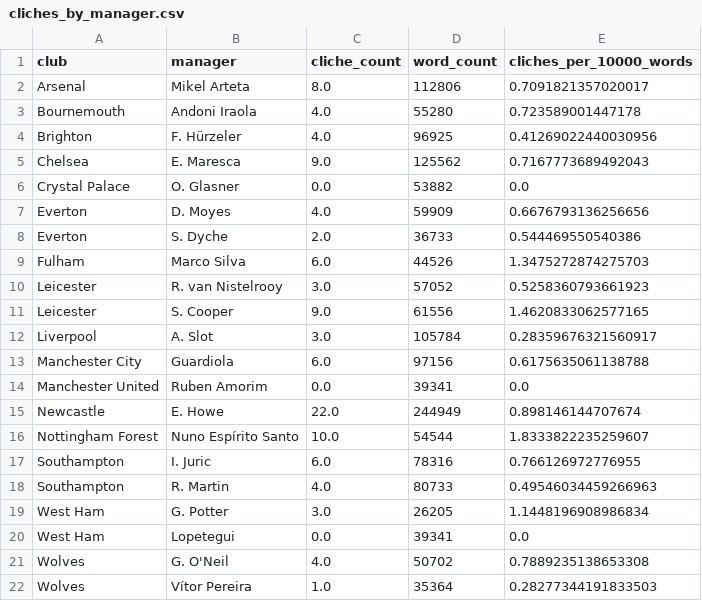
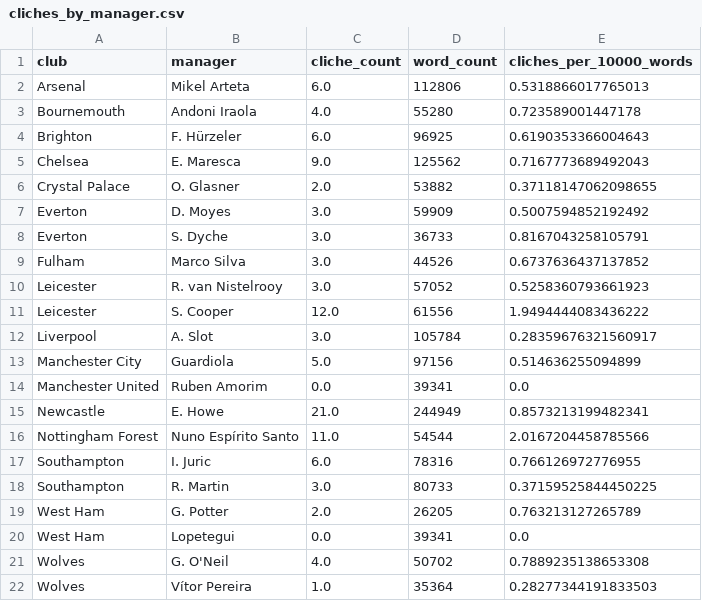
Before and after one commit to xGuff/xCliches, a CSV file: data/processed/cliches_by_manager.csv, drawn as a sheet.

```diff
--- a/data/processed/cliches_by_manager.csv
+++ b/data/processed/cliches_by_manager.csv
@@ -1,20 +1,20 @@
 club,manager,cliche_count,word_count,cliches_per_10000_words
-Arsenal,Mikel Arteta,8.0,112806,0.7091821357020017
+Arsenal,Mikel Arteta,6.0,112806,0.5318866017765013
 Bournemouth,Andoni Iraola,4.0,55280,0.723589001447178
-Brighton,F. Hürzeler,4.0,96925,0.41269022440030956
+Brighton,F. Hürzeler,6.0,96925,0.6190353366004643
 Chelsea,E. Maresca,9.0,125562,0.7167773689492043
-Crystal Palace,O. Glasner,0.0,53882,0.0
-Everton,D. Moyes,4.0,59909,0.6676793136256656
-Everton,S. Dyche,2.0,36733,0.544469550540386
-Fulham,Marco Silva,6.0,44526,1.3475272874275703
+Crystal Palace,O. Glasner,2.0,53882,0.37118147062098655
+Everton,D. Moyes,3.0,59909,0.5007594852192492
+Everton,S. Dyche,3.0,36733,0.8167043258105791
+Fulham,Marco Silva,3.0,44526,0.6737636437137852
 Leicester,R. van Nistelrooy,3.0,57052,0.5258360793661923
-Leicester,S. Cooper,9.0,61556,1.4620833062577165
+Leicester,S. Cooper,12.0,61556,1.9494444083436222
 Liverpool,A. Slot,3.0,105784,0.28359676321560917
-Manchester City,Guardiola,6.0,97156,0.6175635061138788
+Manchester City,Guardiola,5.0,97156,0.514636255094899
 Manchester United,Ruben Amorim,0.0,39341,0.0
-Newcastle,E. Howe,22.0,244949,0.898146144707674
-Nottingham Forest,Nuno Espírito Santo,10.0,54544,1.8333822235259607
+Newcastle,E. Howe,21.0,244949,0.8573213199482341
+Nottingham Forest,Nuno Espírito Santo,11.0,54544,2.0167204458785566
 Southampton,I. Juric,6.0,78316,0.766126972776955
-Southampton,R. Martin,4.0,80733,0.49546034459266963
-West Ham,G. Potter,3.0,26205,1.1448196908986834
+Southampton,R. Martin,3.0,80733,0.37159525844450225
+West Ham,G. Potter,2.0,26205,0.763213127265789
 West Ham,Lopetegui,0.0,39341,0.0
```
Also changed, not shown: data/processed/cliche_matches.csv, data/processed/cliches_by_club.csv, 25 other files.
